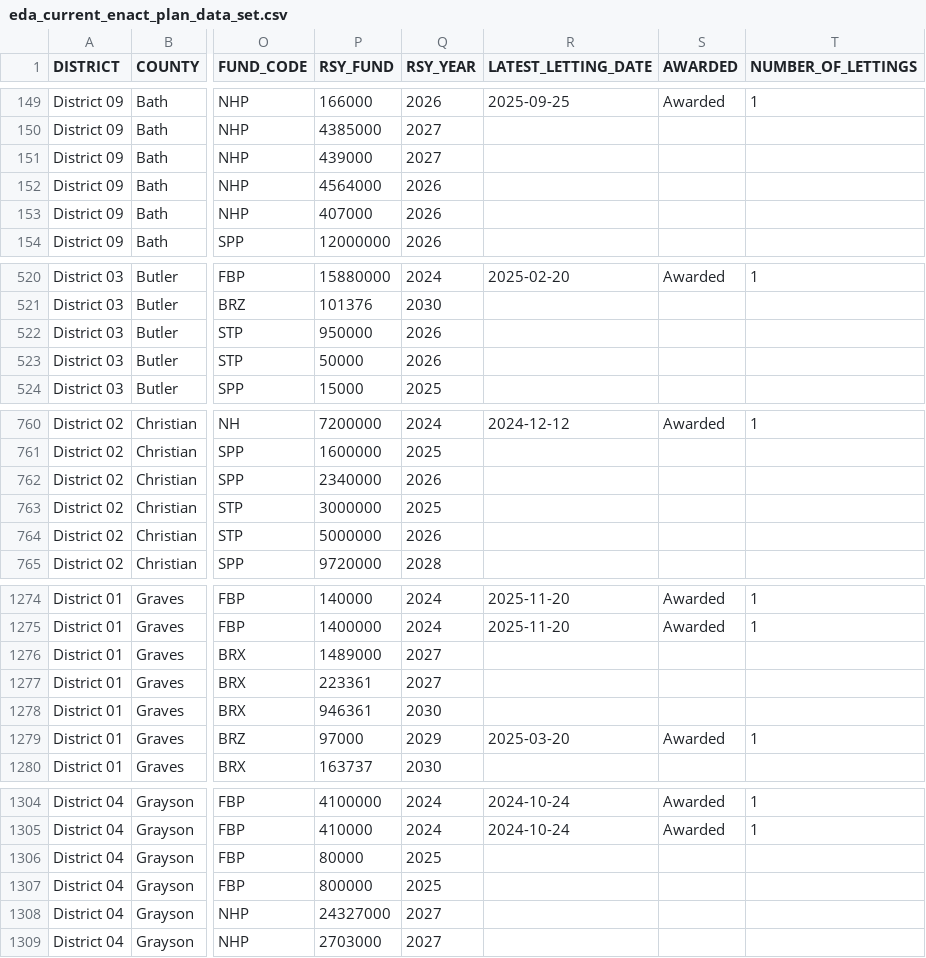
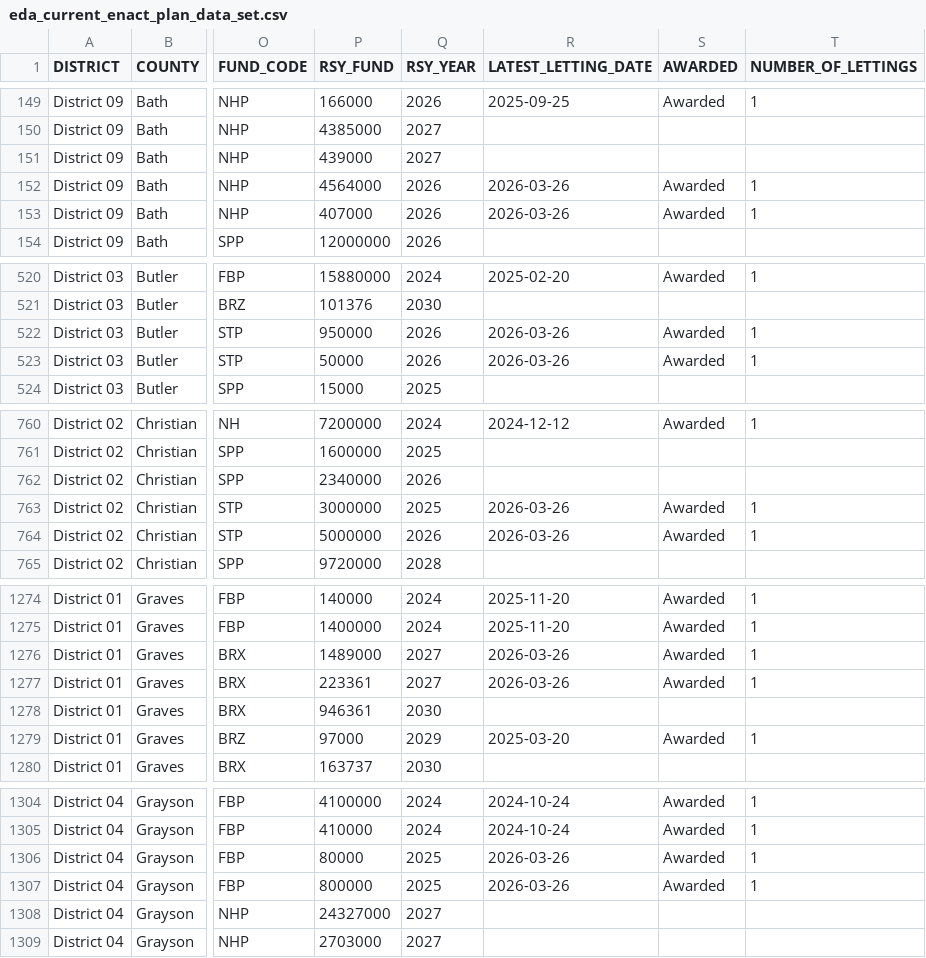
Before and after one commit to chrislambert-ky/analysis-eda-tool, a CSV file: data/raw/eda_current_enact_plan_data_set.csv, drawn as a sheet; only a part is shown, gaps mark what is left out; the diff covers the shown part only; the diff names each change by its address in the sheet, - before the commit and + after, or states it on an @@ line.

```diff
--- a/data/raw/eda_current_enact_plan_data_set.csv
+++ b/data/raw/eda_current_enact_plan_data_set.csv
-R152:R153 (LATEST_LETTING_DATE): (empty)
+R152:R153 (LATEST_LETTING_DATE): 2026-03-26
-S152:S153 (AWARDED): (empty)
+S152:S153 (AWARDED): Awarded
-T152:T153 (NUMBER_OF_LETTINGS): (empty)
+T152:T153 (NUMBER_OF_LETTINGS): 1
-R522:R523 (LATEST_LETTING_DATE): (empty)
+R522:R523 (LATEST_LETTING_DATE): 2026-03-26
-S522:S523 (AWARDED): (empty)
+S522:S523 (AWARDED): Awarded
-T522:T523 (NUMBER_OF_LETTINGS): (empty)
+T522:T523 (NUMBER_OF_LETTINGS): 1
-R763:R764 (LATEST_LETTING_DATE): (empty)
+R763:R764 (LATEST_LETTING_DATE): 2026-03-26
-S763:S764 (AWARDED): (empty)
+S763:S764 (AWARDED): Awarded
-T763:T764 (NUMBER_OF_LETTINGS): (empty)
+T763:T764 (NUMBER_OF_LETTINGS): 1
-R1276:R1277 (LATEST_LETTING_DATE): (empty)
+R1276:R1277 (LATEST_LETTING_DATE): 2026-03-26
-S1276:S1277 (AWARDED): (empty)
+S1276:S1277 (AWARDED): Awarded
-T1276:T1277 (NUMBER_OF_LETTINGS): (empty)
+T1276:T1277 (NUMBER_OF_LETTINGS): 1
-R1306:R1307 (LATEST_LETTING_DATE): (empty)
+R1306:R1307 (LATEST_LETTING_DATE): 2026-03-26
-S1306:S1307 (AWARDED): (empty)
+S1306:S1307 (AWARDED): Awarded
-T1306:T1307 (NUMBER_OF_LETTINGS): (empty)
+T1306:T1307 (NUMBER_OF_LETTINGS): 1
```
Also changed, not shown: 21 edited cells elsewhere in this file, 4 other files.
